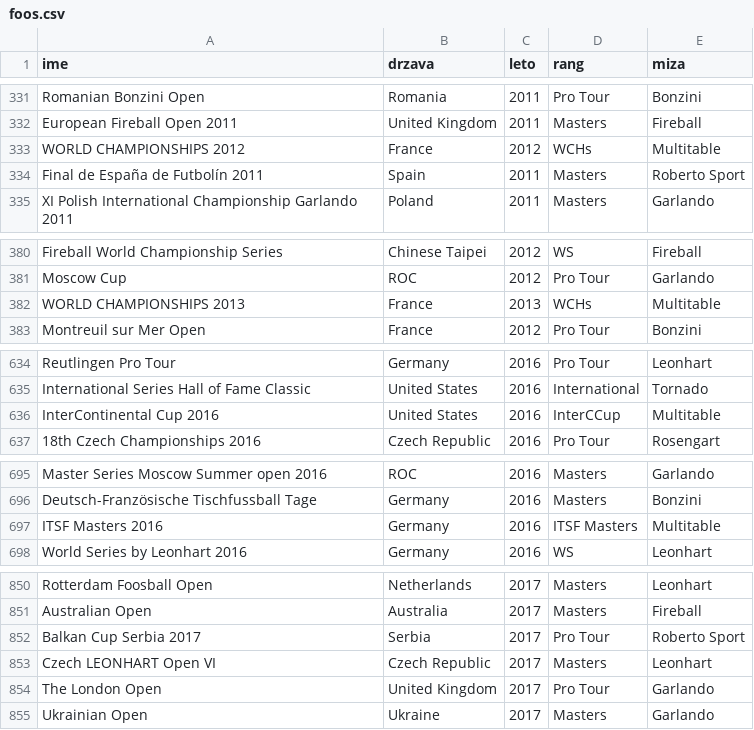
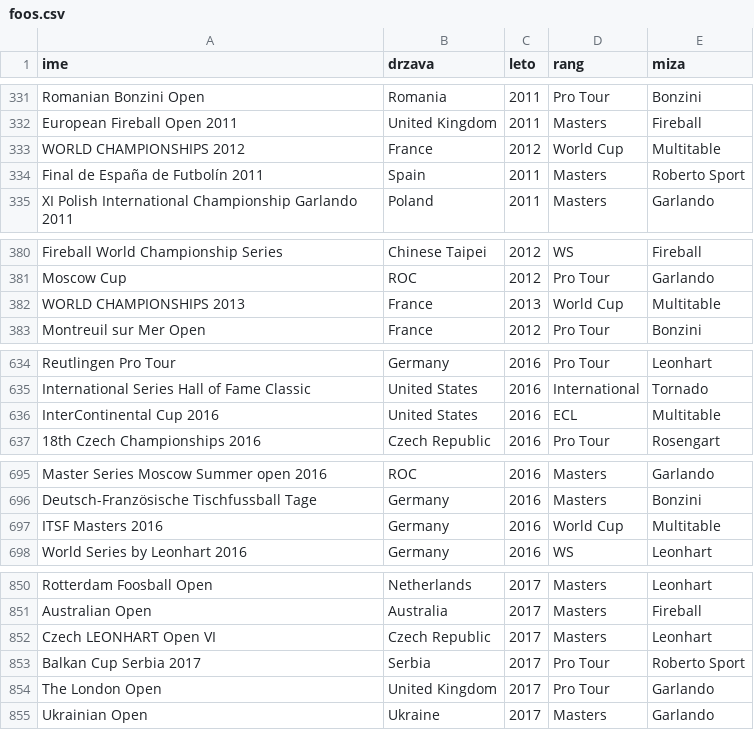
Before and after one commit to KocijanZ21/Projektna-Foos, a CSV file: foos/foos.csv, drawn as a sheet; only a part is shown, gaps mark what is left out; the diff covers the shown part only.

```diff
--- a/foos/foos.csv
+++ b/foos/foos.csv
@@ -332,3 +332,3 @@ Romanian Bonzini Open,Romania,2011,Pro Tour,Bonzini
 European Fireball Open 2011,United Kingdom,2011,Masters,Fireball
-WORLD CHAMPIONSHIPS 2012,France,2012,WCHs,Multitable
+WORLD CHAMPIONSHIPS 2012,France,2012,World Cup,Multitable
 Final de España de Futbolín 2011,Spain,2011,Masters,Roberto Sport
@@ -381,3 +381,3 @@ Fireball World Championship Series,Chinese Taipei,2012,WS,Fireball
 Moscow Cup,ROC,2012,Pro Tour,Garlando
-WORLD CHAMPIONSHIPS 2013,France,2013,WCHs,Multitable
+WORLD CHAMPIONSHIPS 2013,France,2013,World Cup,Multitable
 Montreuil sur Mer Open,France,2012,Pro Tour,Bonzini
@@ -635,3 +635,3 @@ Reutlingen Pro Tour,Germany,2016,Pro Tour,Leonhart
 International Series Hall of Fame Classic,United States,2016,International,Tornado
-InterContinental Cup 2016,United States,2016,InterCCup,Multitable
+InterContinental Cup 2016,United States,2016,ECL,Multitable
 18th Czech Championships 2016,Czech Republic,2016,Pro Tour,Rosengart
@@ -696,3 +696,3 @@ Master Series Moscow Summer open 2016,ROC,2016,Masters,Garlando
 Deutsch-Französische Tischfussball Tage,Germany,2016,Masters,Bonzini
-ITSF Masters 2016,Germany,2016,ITSF Masters,Multitable
+ITSF Masters 2016,Germany,2016,World Cup,Multitable
 World Series by Leonhart 2016,Germany,2016,WS,Leonhart
@@ -851,4 +851,4 @@ Rotterdam Foosball Open,Netherlands,2017,Masters,Leonhart
 Australian Open,Australia,2017,Masters,Fireball
+Czech LEONHART Open VI,Czech Republic,2017,Masters,Leonhart
 Balkan Cup Serbia 2017,Serbia,2017,Pro Tour,Roberto Sport
-Czech LEONHART Open VI,Czech Republic,2017,Masters,Leonhart
 The London Open,United Kingdom,2017,Pro Tour,Garlando
```
Also changed, not shown: 1 added row, 1 moved row and 10 edited cells elsewhere in this file, 22 other files.
